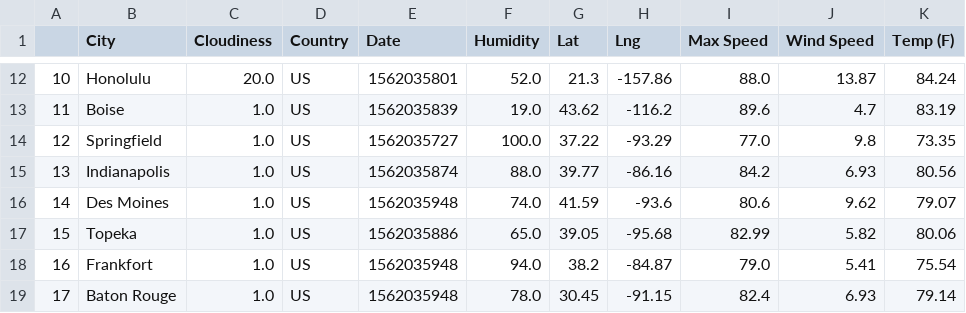
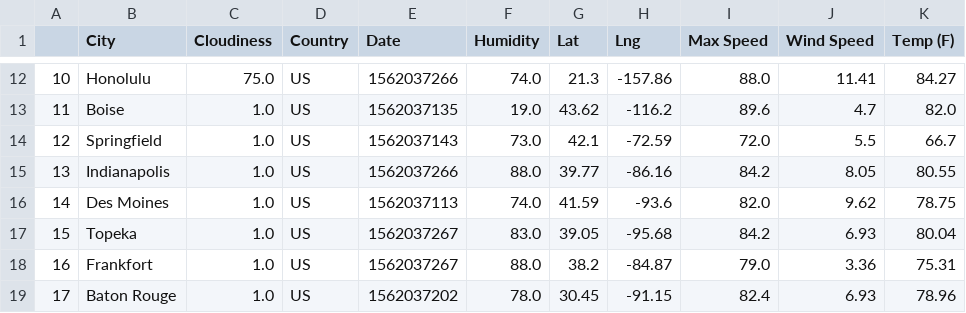
Before and after one commit to EspinozaLuis258424/Capital_Weather, a CSV file: db/Clean_Capital_Weather.csv, drawn as a sheet; only a part is shown, gaps mark what is left out; the diff covers the shown part only.

```diff
--- a/db/Clean_Capital_Weather.csv
+++ b/db/Clean_Capital_Weather.csv
@@ -12,8 +12,8 @@
-10,Honolulu,20.0,US,1562035801,52.0,21.3,-157.86,88.0,13.87,84.24
-11,Boise,1.0,US,1562035839,19.0,43.62,-116.2,89.6,4.7,83.19
-12,Springfield,1.0,US,1562035727,100.0,37.22,-93.29,77.0,9.8,73.35
-13,Indianapolis,1.0,US,1562035874,88.0,39.77,-86.16,84.2,6.93,80.56
-14,Des Moines,1.0,US,1562035948,74.0,41.59,-93.6,80.6,9.62,79.07
-15,Topeka,1.0,US,1562035886,65.0,39.05,-95.68,82.99,5.82,80.06
-16,Frankfort,1.0,US,1562035948,94.0,38.2,-84.87,79.0,5.41,75.54
-17,Baton Rouge,1.0,US,1562035948,78.0,30.45,-91.15,82.4,6.93,79.14
+10,Honolulu,75.0,US,1562037266,74.0,21.3,-157.86,88.0,11.41,84.27
+11,Boise,1.0,US,1562037135,19.0,43.62,-116.2,89.6,4.7,82.0
+12,Springfield,1.0,US,1562037143,73.0,42.1,-72.59,72.0,5.5,66.7
+13,Indianapolis,1.0,US,1562037266,88.0,39.77,-86.16,84.2,8.05,80.55
+14,Des Moines,1.0,US,1562037113,74.0,41.59,-93.6,82.0,9.62,78.75
+15,Topeka,1.0,US,1562037267,83.0,39.05,-95.68,84.2,6.93,80.04
+16,Frankfort,1.0,US,1562037267,88.0,38.2,-84.87,79.0,3.36,75.31
+17,Baton Rouge,1.0,US,1562037202,78.0,30.45,-91.15,82.4,6.93,78.96
```
Also changed, not shown: 135 edited cells elsewhere in this file, db/Capital_Weather.csv, 1 other file.
